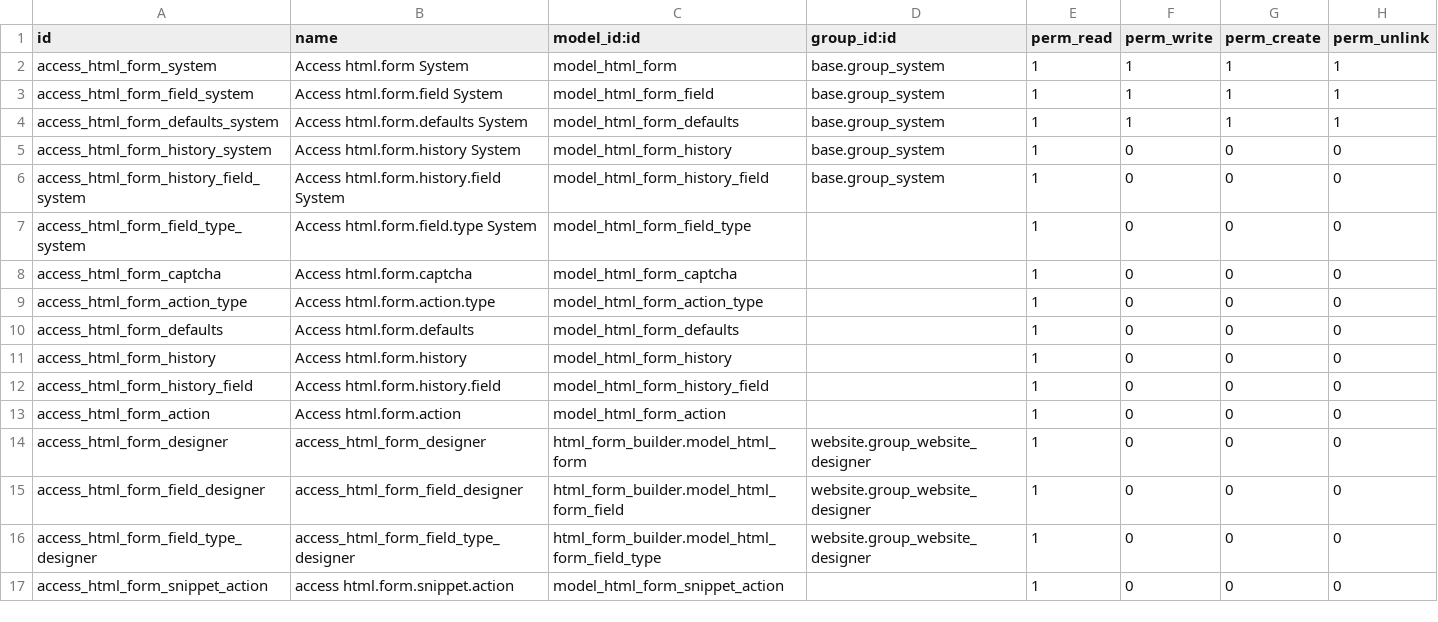
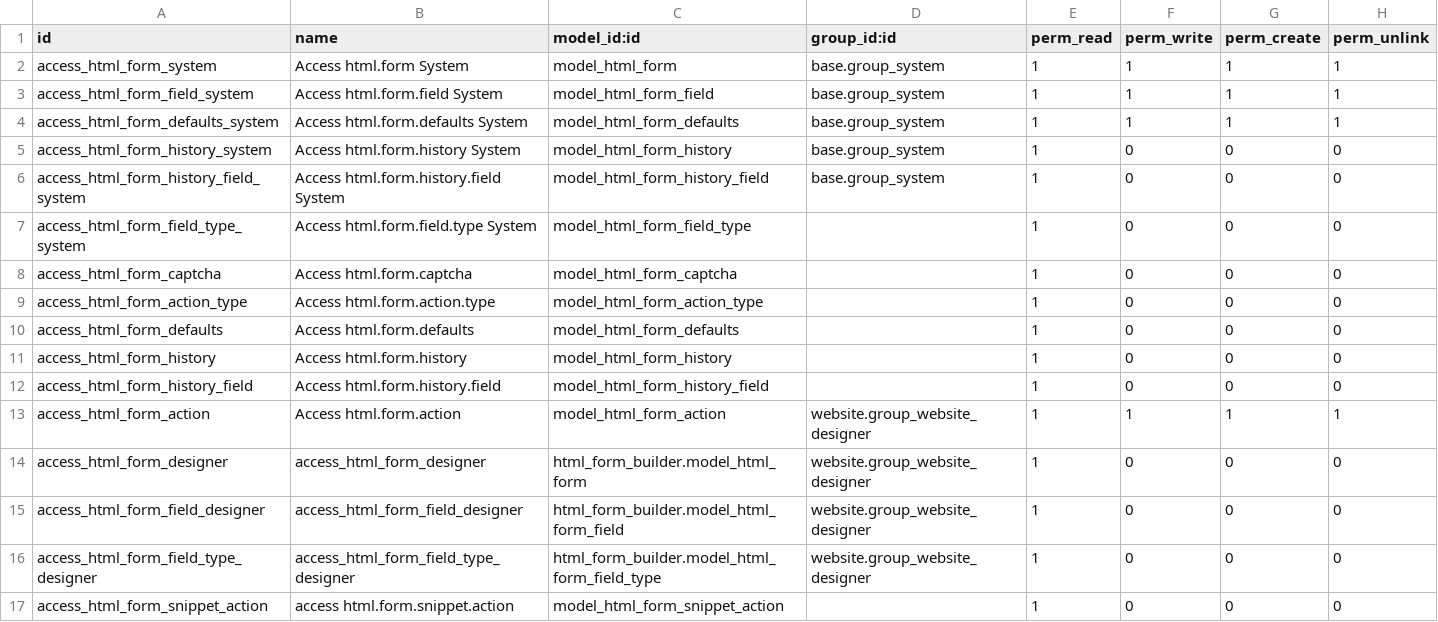
Before and after one commit to SythilTech/Odoo, a CSV file: html_form_builder/security/ir.model.access.csv, drawn as a sheet.

```diff
--- a/html_form_builder/security/ir.model.access.csv
+++ b/html_form_builder/security/ir.model.access.csv
@@ -12,3 +12,3 @@
 "access_html_form_history_field","Access html.form.history.field","model_html_form_history_field","",1,0,0,0
-"access_html_form_action","Access html.form.action","model_html_form_action","",1,0,0,0
+"access_html_form_action","Access html.form.action","model_html_form_action","website.group_website_designer",1,1,1,1
 "access_html_form_designer","access_html_form_designer","html_form_builder.model_html_form","website.group_website_designer",1,0,0,0
```
Also changed, not shown: 3 other files.
